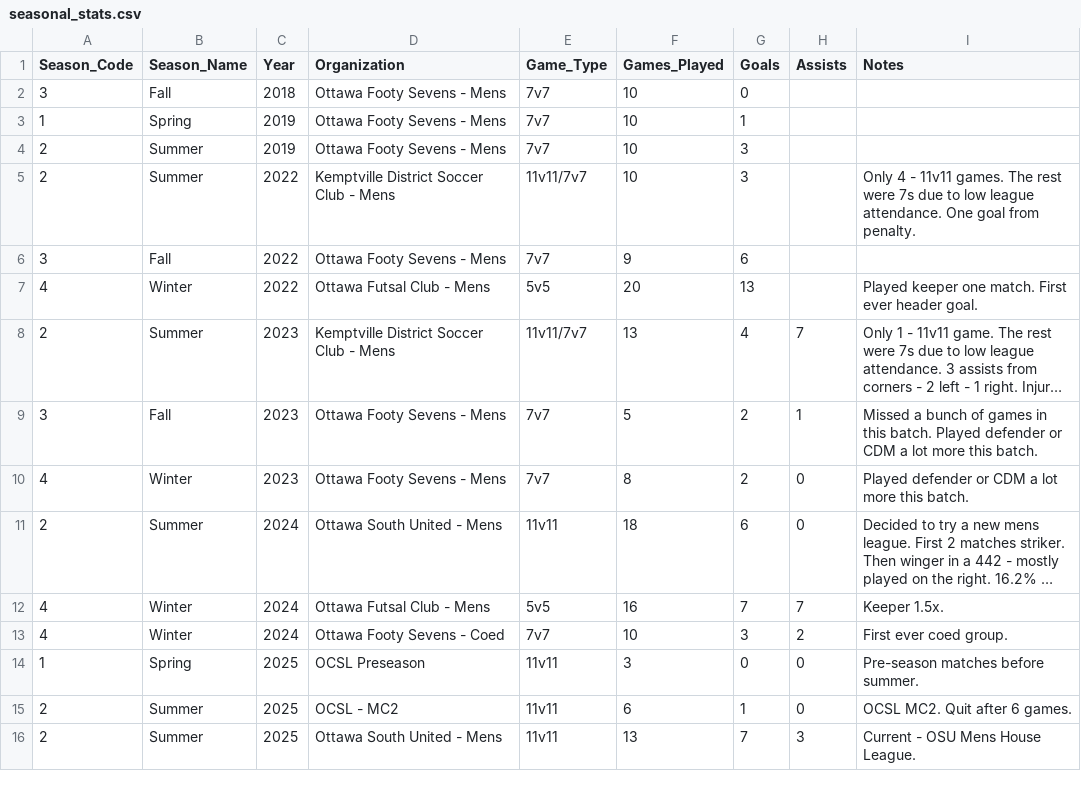
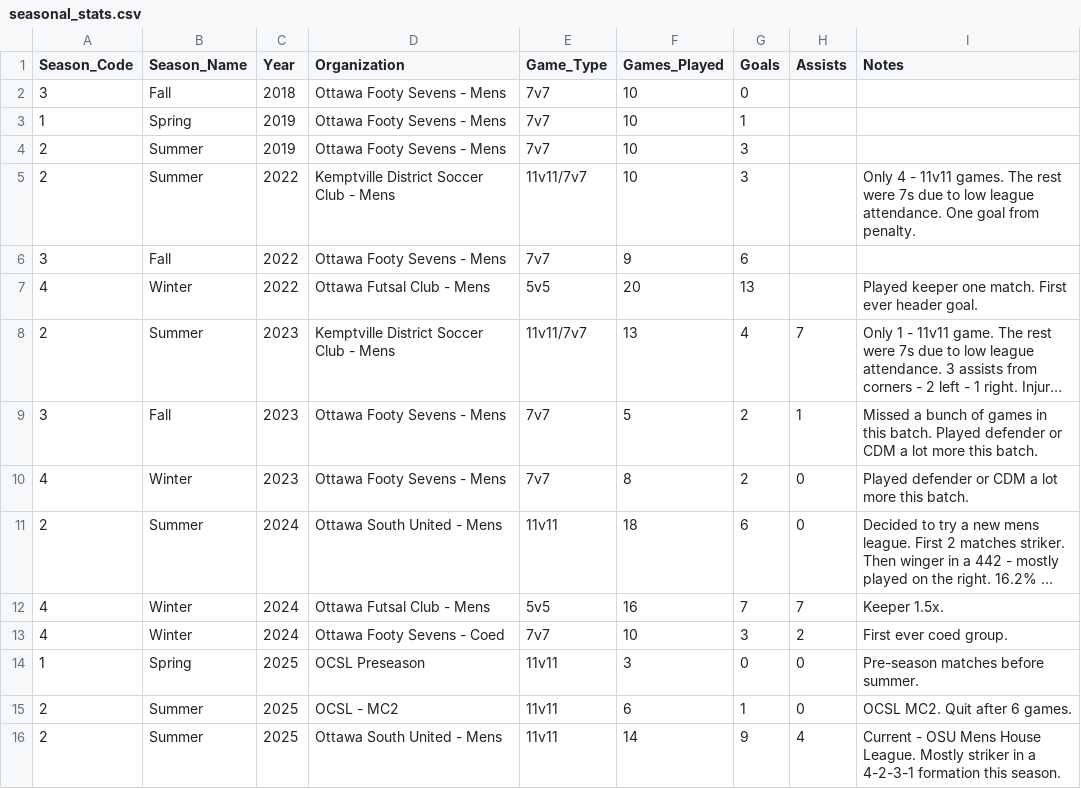
Before and after one commit to s-g-mo/mindovermatterfc, a CSV file: app/data/seasonal_stats.csv, drawn as a sheet; long unchanged cells end in ….

```diff
--- a/app/data/seasonal_stats.csv
+++ b/app/data/seasonal_stats.csv
@@ -15,2 +15,2 @@ Season_Code,Season_Name,Year,Organization,Game_Type,Games_Played,Goals,Assists,N
 2, Summer, 2025, "OCSL - MC2",                             11v11,      6,  1, 0,OCSL MC2. Quit after 6 games.
-2, Summer, 2025, "Ottawa South United - Mens",             11v11,     13,  7, 3,Current - OSU Mens House League.
+2, Summer, 2025, "Ottawa South United - Mens",             11v11,     14,  9, 4,Current - OSU Mens House League. Mostly striker in a 4-2-3-1 formation this season.
```
Also changed, not shown: app/data/game_stats.csv.
